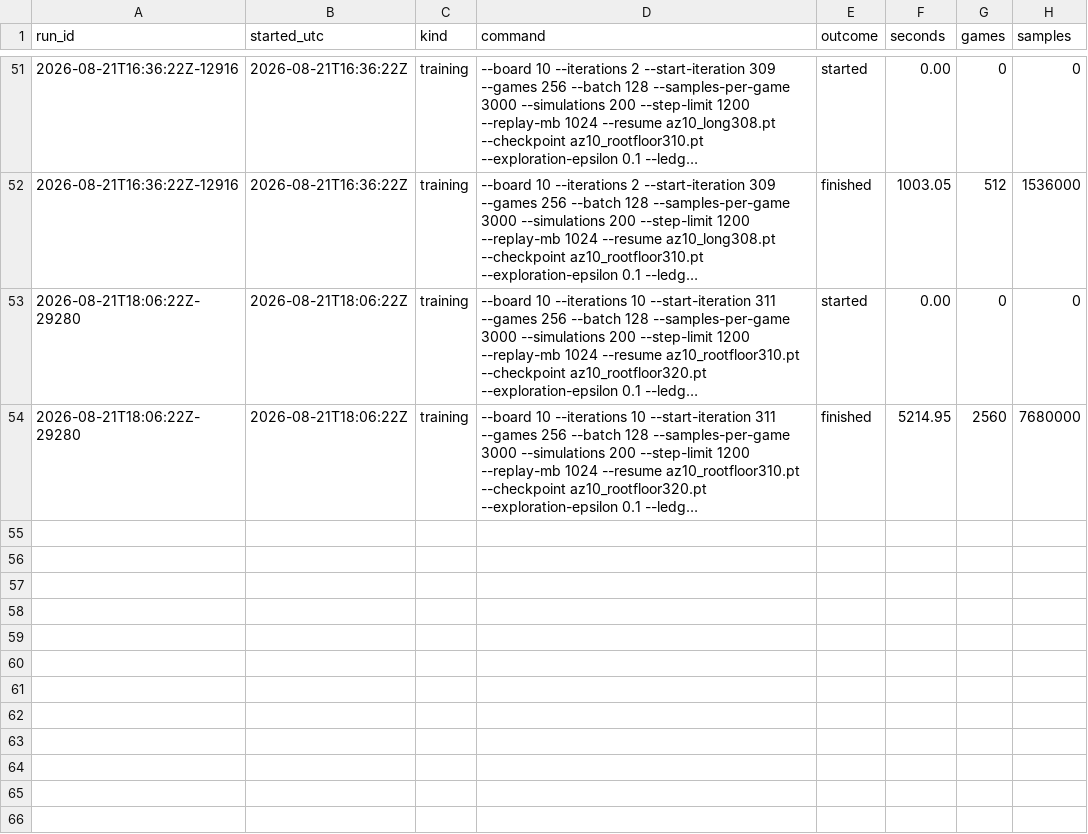
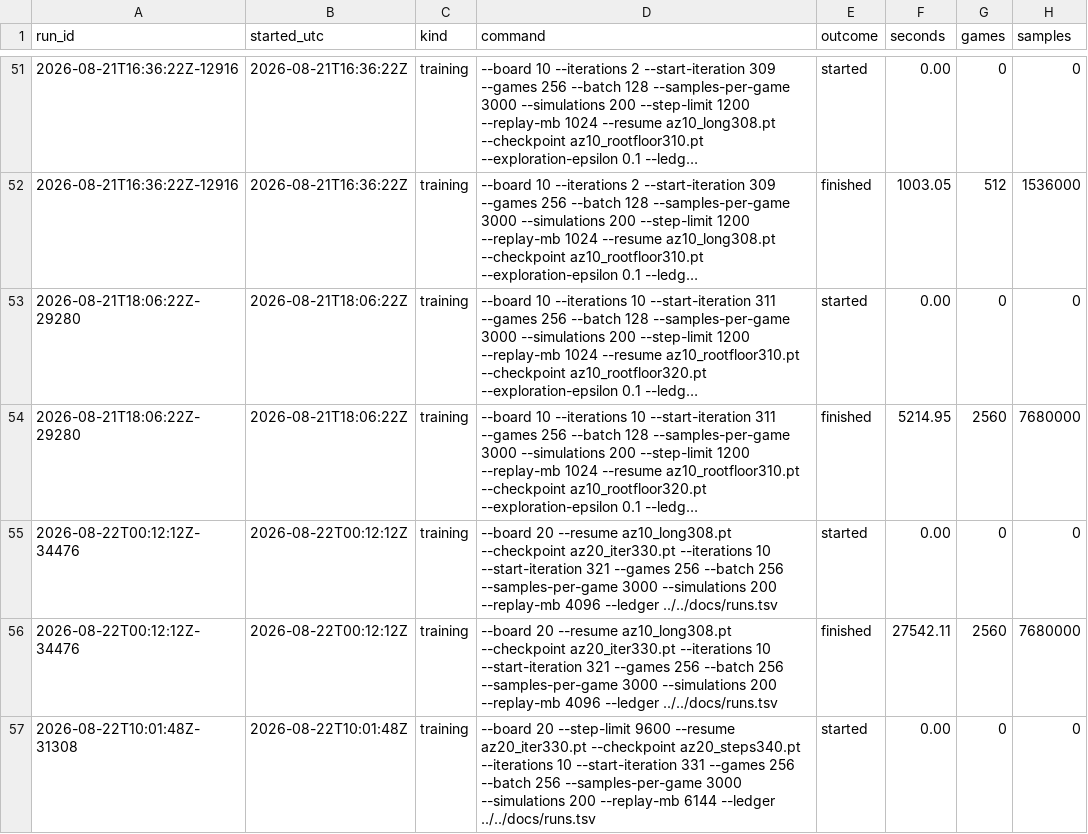
Before and after one commit to autoexecbatman/SnakeNN, a TSV file: docs/runs.tsv, drawn as a sheet; only a part is shown, gaps mark what is left out; long unchanged cells end in …; the diff names each change by its address in the sheet, - before the commit and + after, or states it on an @@ line.

```diff
--- a/docs/runs.tsv
+++ b/docs/runs.tsv
+row 55: 2026-08-22T00:12:12Z-34476 | 2026-08-22T00:12:12Z | training | --board 20 --resume az10_long308.pt --checkpoint az20_iter330.pt --iterations 10 --start-iteration 321 --games 256 --batch 256 --samples-per-game 3000 --simulations 200 --replay-mb 4096 --ledger ../../docs/runs.tsv | started | 0.00 | 0 | 0
+row 56: 2026-08-22T00:12:12Z-34476 | 2026-08-22T00:12:12Z | training | --board 20 --resume az10_long308.pt --checkpoint az20_iter330.pt --iterations 10 --start-iteration 321 --games 256 --batch 256 --samples-per-game 3000 --simulations 200 --replay-mb 4096 --ledger ../../docs/runs.tsv | finished | 27542.11 | 2560 | 7680000
+row 57: 2026-08-22T10:01:48Z-31308 | 2026-08-22T10:01:48Z | training | --board 20 --step-limit 9600 --resume az20_iter330.pt --checkpoint az20_steps340.pt --iterations 10 --start-iteration 331 --games 256 --batch 256 --samples-per-game 3000 --simulations 200 --replay-mb 6144 --ledger ../../docs/runs.tsv | started | 0.00 | 0 | 0
```
Also changed, not shown: 19 other files.
